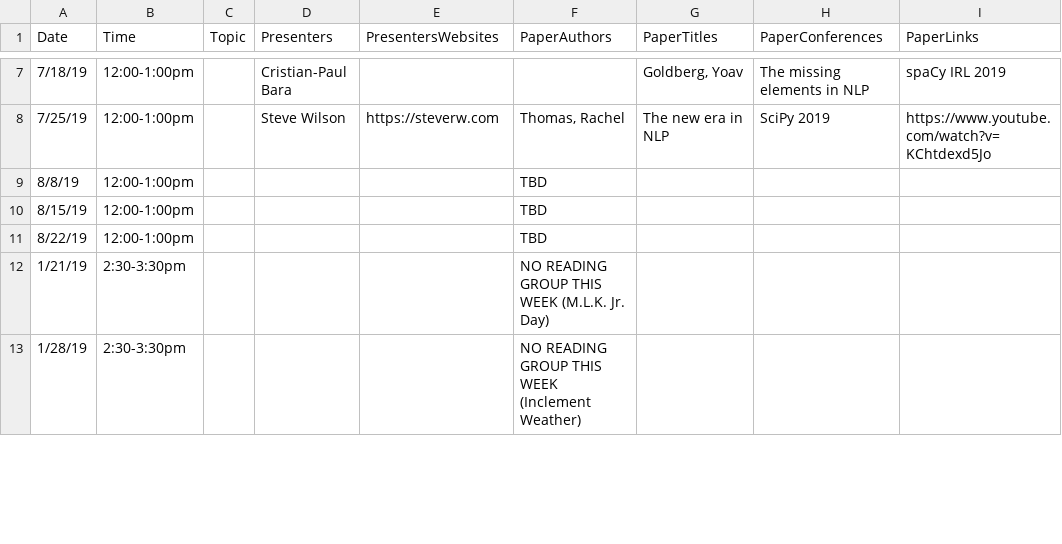
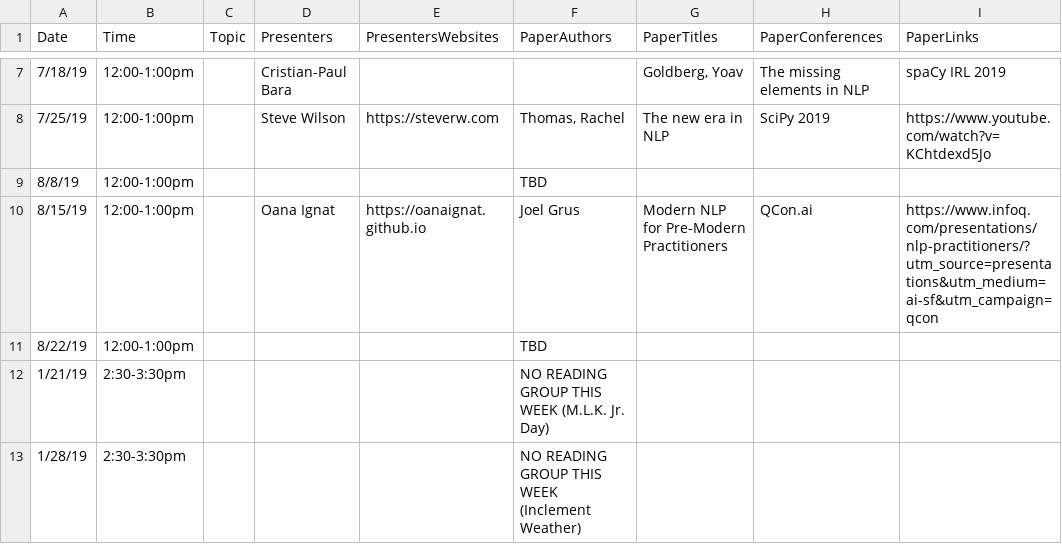
Before and after one commit to MichiganNLP/michigannlp.github.io, a CSV file: data/reading_group.csv, drawn as a sheet; only a part is shown, gaps mark what is left out; the diff names each change by its address in the sheet, - before the commit and + after, or states it on an @@ line.

Commit message:
Update data/reading_group.csv

```diff
--- a/data/reading_group.csv
+++ b/data/reading_group.csv
-D10 (Presenters): (empty)
+D10 (Presenters): Oana Ignat
-E10 (PresentersWebsites): (empty)
+E10 (PresentersWebsites): https://oanaignat.github.io
-F10 (PaperAuthors): TBD
+F10 (PaperAuthors): Joel Grus
-G10 (PaperTitles): (empty)
+G10 (PaperTitles): Modern NLP for Pre-Modern Practitioners
-H10 (PaperConferences): (empty)
+H10 (PaperConferences): QCon.ai
-I10 (PaperLinks): (empty)
+I10 (PaperLinks): https://www.infoq.com/presentations/nlp-practitioners/?utm_source=presentations&utm_medium=ai-sf&utm_campaign=qcon
```
